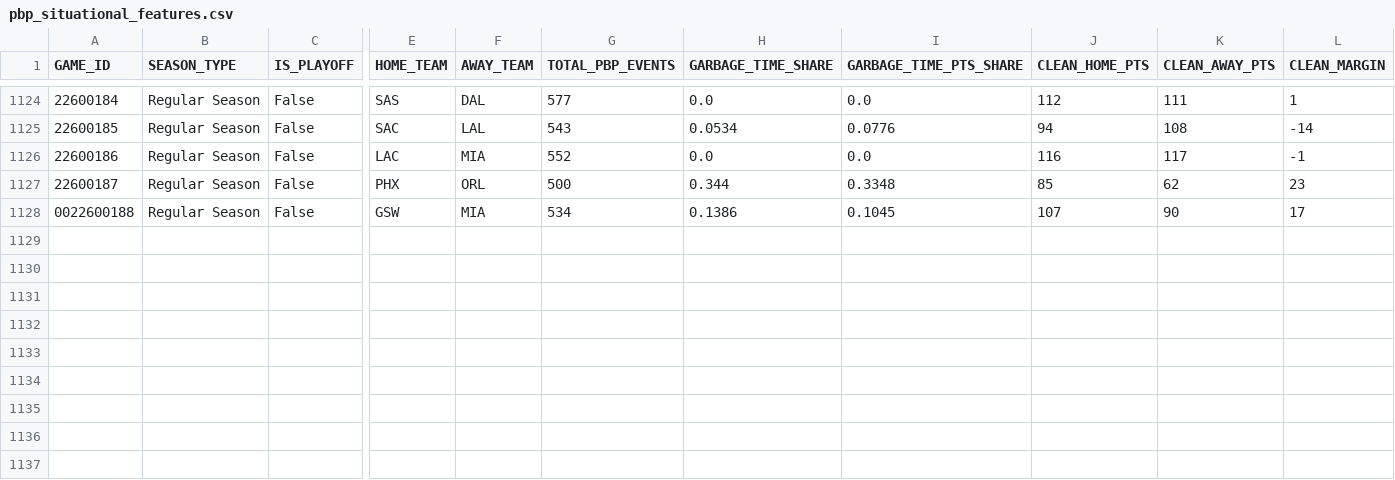
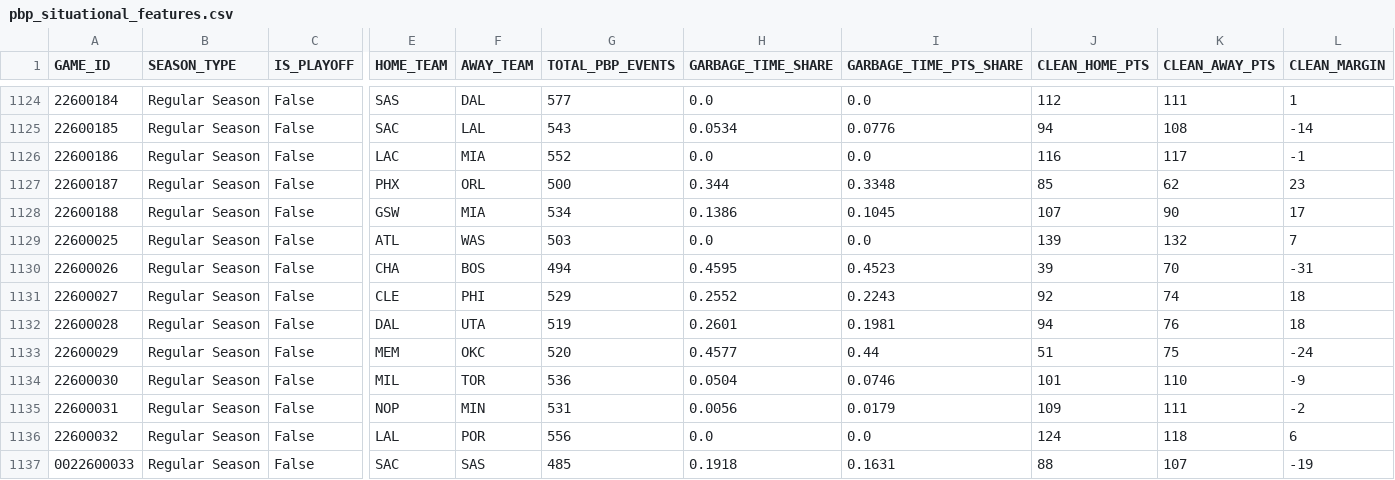
Before and after one commit to Shyesilbas/nbaModelApp, a CSV file: data/training/pbp_situational_features.csv, drawn as a sheet; only a part is shown, gaps mark what is left out; rows hold the shown columns only; the diff names each change by its address in the sheet, - before the commit and + after, or states it on an @@ line.

```diff
--- a/data/training/pbp_situational_features.csv
+++ b/data/training/pbp_situational_features.csv
-A1128 (GAME_ID): 0022600188
+A1128 (GAME_ID): 22600188
+row 1129: 22600025 | Regular Season | False | ATL | WAS | 503 | 0.0 | 0.0 | 139 | 132 | 7
+row 1130: 22600026 | Regular Season | False | CHA | BOS | 494 | 0.4595 | 0.4523 | 39 | 70 | -31
+row 1131: 22600027 | Regular Season | False | CLE | PHI | 529 | 0.2552 | 0.2243 | 92 | 74 | 18
+row 1132: 22600028 | Regular Season | False | DAL | UTA | 519 | 0.2601 | 0.1981 | 94 | 76 | 18
+row 1133: 22600029 | Regular Season | False | MEM | OKC | 520 | 0.4577 | 0.44 | 51 | 75 | -24
+row 1134: 22600030 | Regular Season | False | MIL | TOR | 536 | 0.0504 | 0.0746 | 101 | 110 | -9
+row 1135: 22600031 | Regular Season | False | NOP | MIN | 531 | 0.0056 | 0.0179 | 109 | 111 | -2
+row 1136: 22600032 | Regular Season | False | LAL | POR | 556 | 0.0 | 0.0 | 124 | 118 | 6
+row 1137: 0022600033 | Regular Season | False | SAC | SAS | 485 | 0.1918 | 0.1631 | 88 | 107 | -19
```
Also changed, not shown: data/season=2026-27/analysis/team_rosters_live.csv, data/season=2026-27/processed/game_results.csv, 3 other files.
